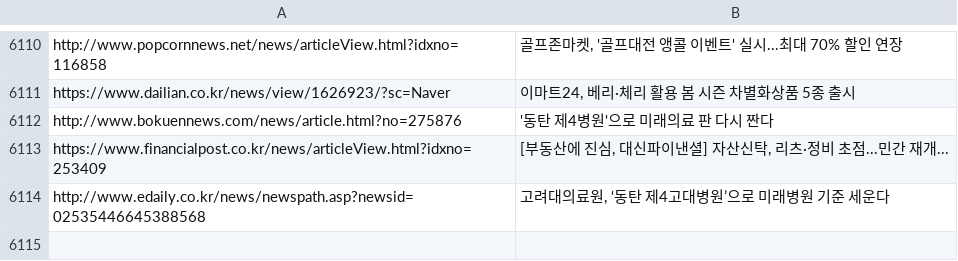
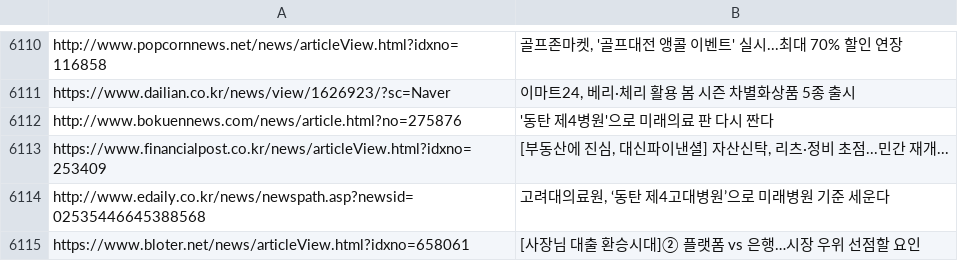
Before and after one commit to dhlee13147-lang/my-news-bot, a CSV file: sent_news.csv, drawn as a sheet; only a part is shown, gaps mark what is left out; the diff names each change by its address in the sheet, - before the commit and + after, or states it on an @@ line.

```diff
--- a/sent_news.csv
+++ b/sent_news.csv
+row 6115: https://www.bloter.net/news/articleView.html?idxno=658061 | [사장님 대출 환승시대]② 플랫폼 vs 은행…시장 우위 선점할 요인
```
